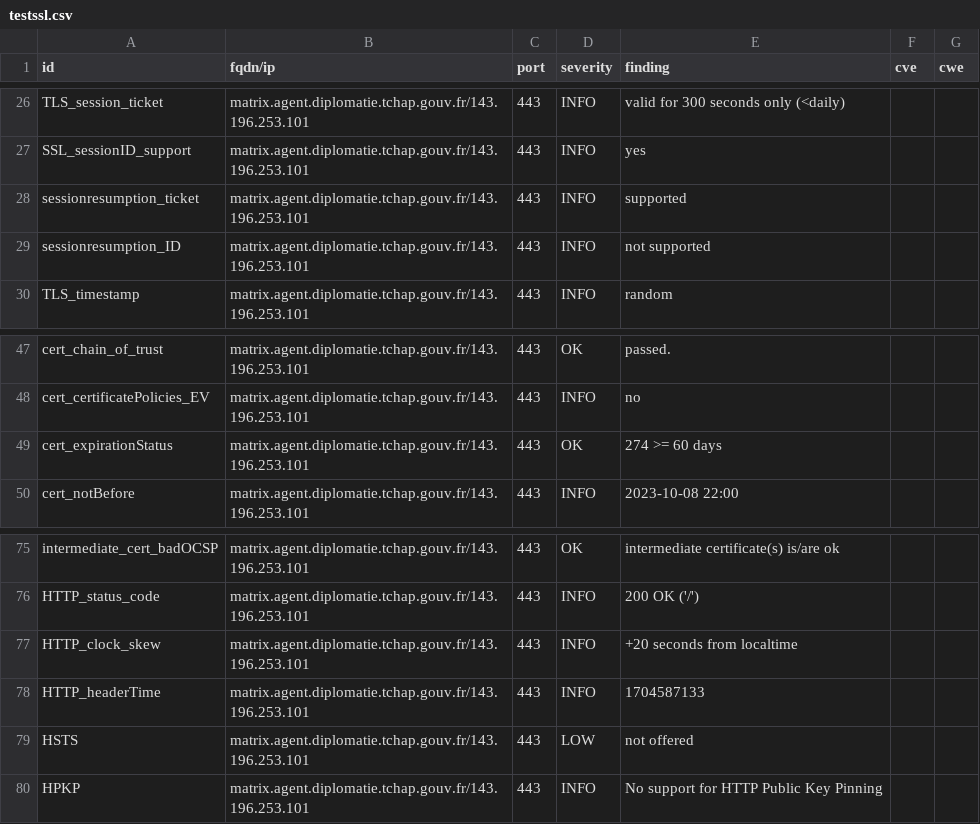
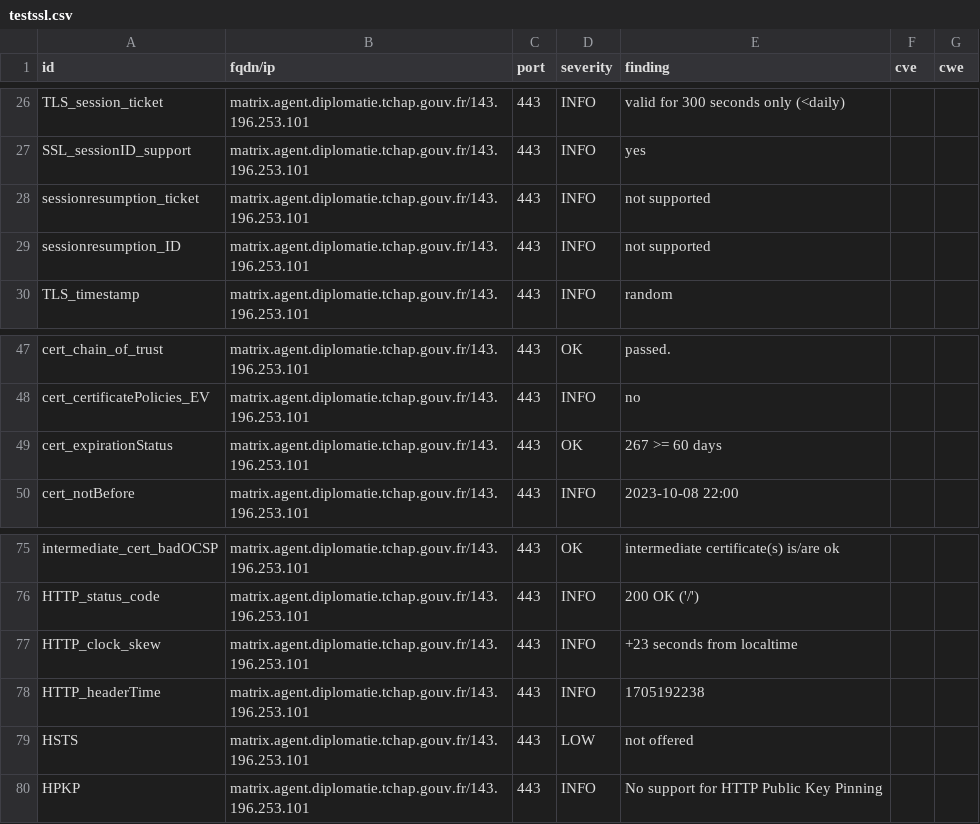
Before and after one commit to tchapgouv/dashlord, a CSV file: results/aHR0cHM6Ly9tYXRyaXguYWdlbnQuZGlwbG9tYXRpZS50Y2hhcC5nb3V2LmZy/testssl.csv, drawn as a sheet; only a part is shown, gaps mark what is left out.

```diff
--- a/results/aHR0cHM6Ly9tYXRyaXguYWdlbnQuZGlwbG9tYXRpZS50Y2hhcC5nb3V2LmZy/testssl.csv
+++ b/results/aHR0cHM6Ly9tYXRyaXguYWdlbnQuZGlwbG9tYXRpZS50Y2hhcC5nb3V2LmZy/testssl.csv
@@ -27,3 +27,3 @@
 "SSL_sessionID_support","matrix.agent.diplomatie.tchap.gouv.fr/143.196.253.101","443","INFO","yes","",""
-"sessionresumption_ticket","matrix.agent.diplomatie.tchap.gouv.fr/143.196.253.101","443","INFO","supported","",""
+"sessionresumption_ticket","matrix.agent.diplomatie.tchap.gouv.fr/143.196.253.101","443","INFO","not supported","",""
 "sessionresumption_ID","matrix.agent.diplomatie.tchap.gouv.fr/143.196.253.101","443","INFO","not supported","",""
@@ -48,3 +48,3 @@
 "cert_certificatePolicies_EV","matrix.agent.diplomatie.tchap.gouv.fr/143.196.253.101","443","INFO","no","",""
-"cert_expirationStatus","matrix.agent.diplomatie.tchap.gouv.fr/143.196.253.101","443","OK","274 >= 60 days","",""
+"cert_expirationStatus","matrix.agent.diplomatie.tchap.gouv.fr/143.196.253.101","443","OK","267 >= 60 days","",""
 "cert_notBefore","matrix.agent.diplomatie.tchap.gouv.fr/143.196.253.101","443","INFO","2023-10-08 22:00","",""
@@ -76,4 +76,4 @@
 "HTTP_status_code","matrix.agent.diplomatie.tchap.gouv.fr/143.196.253.101","443","INFO","200 OK ('/')","",""
-"HTTP_clock_skew","matrix.agent.diplomatie.tchap.gouv.fr/143.196.253.101","443","INFO","+20 seconds from localtime","",""
-"HTTP_headerTime","matrix.agent.diplomatie.tchap.gouv.fr/143.196.253.101","443","INFO","1704587133","",""
+"HTTP_clock_skew","matrix.agent.diplomatie.tchap.gouv.fr/143.196.253.101","443","INFO","+23 seconds from localtime","",""
+"HTTP_headerTime","matrix.agent.diplomatie.tchap.gouv.fr/143.196.253.101","443","INFO","1705192238","",""
 "HSTS","matrix.agent.diplomatie.tchap.gouv.fr/143.196.253.101","443","LOW","not offered","",""
```
Also changed, not shown: 12 other files.
